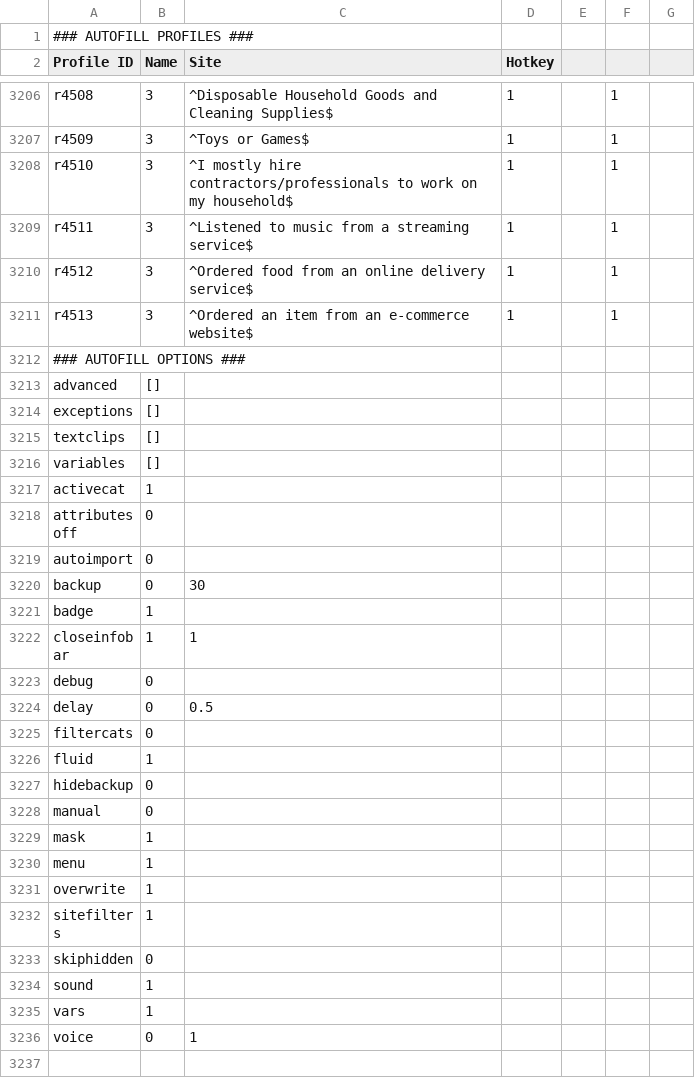
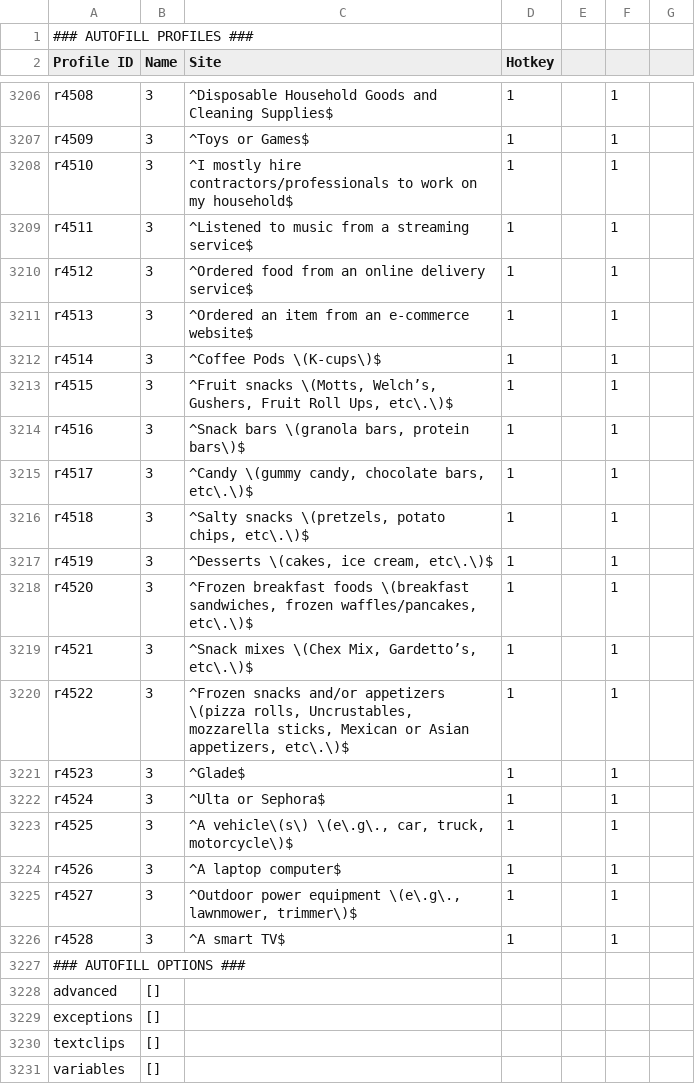
Before and after one commit to Andry05m/csv-test, a CSV file: test.csv, drawn as a sheet; only a part is shown, gaps mark what is left out; the shorter side is filled out with more unchanged rows.

Commit message:
30/06

```diff
--- a/test.csv
+++ b/test.csv
@@ -3211,2 +3211,17 @@ r4512,3,"^Ordered food from an online delivery service$","1","",1,
 r4513,3,"^Ordered an item from an e-commerce website$","1","",1,
+r4514,3,"^Coffee Pods \(K-cups\)$","1","",1,
+r4515,3,"^Fruit snacks \(Motts, Welch’s, Gushers, Fruit Roll Ups, etc\.\)$","1","",1,
+r4516,3,"^Snack bars \(granola bars, protein bars\)$","1","",1,
+r4517,3,"^Candy \(gummy candy, chocolate bars, etc\.\)$","1","",1,
+r4518,3,"^Salty snacks \(pretzels, potato chips, etc\.\)$","1","",1,
+r4519,3,"^Desserts \(cakes, ice cream, etc\.\)$","1","",1,
+r4520,3,"^Frozen breakfast foods \(breakfast sandwiches, frozen waffles/pancakes, etc\.\)$","1","",1,
+r4521,3,"^Snack mixes \(Chex Mix, Gardetto’s, etc\.\)$","1","",1,
+r4522,3,"^Frozen snacks and/or appetizers \(pizza rolls, Uncrustables, mozzarella sticks, Mexican or Asian appetizers, etc\.\)$","1","",1,
+r4523,3,"^Glade$","1","",1,
+r4524,3,"^Ulta or Sephora$","1","",1,
+r4525,3,"^A vehicle\(s\) \(e\.g\., car, truck, motorcycle\)$","1","",1,
+r4526,3,"^A laptop computer$","1","",1,
+r4527,3,"^Outdoor power equipment \(e\.g\., lawnmower, trimmer\)$","1","",1,
+r4528,3,"^A smart TV$","1","",1,
 ### AUTOFILL OPTIONS ###,,,,,,
```
